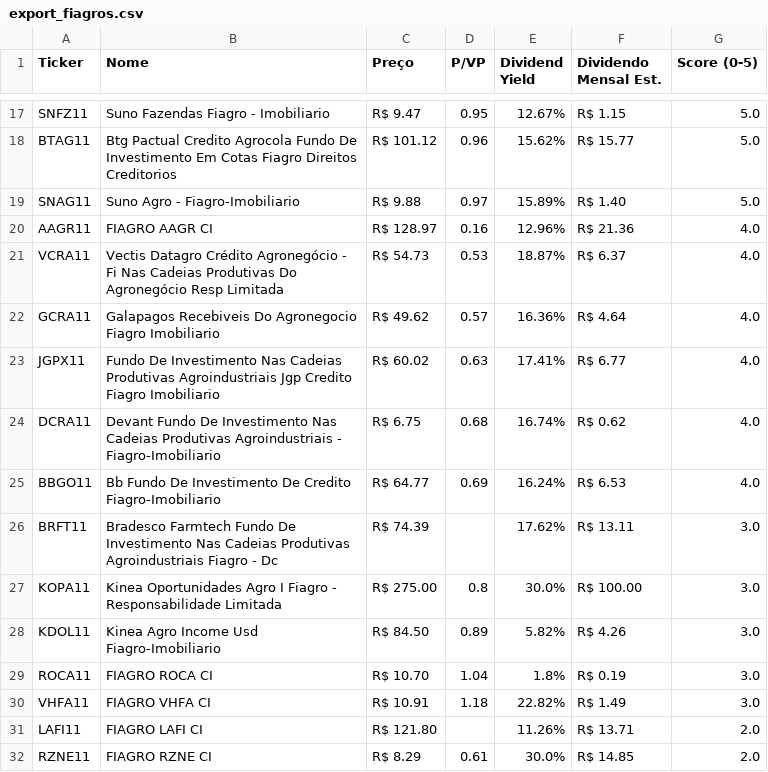
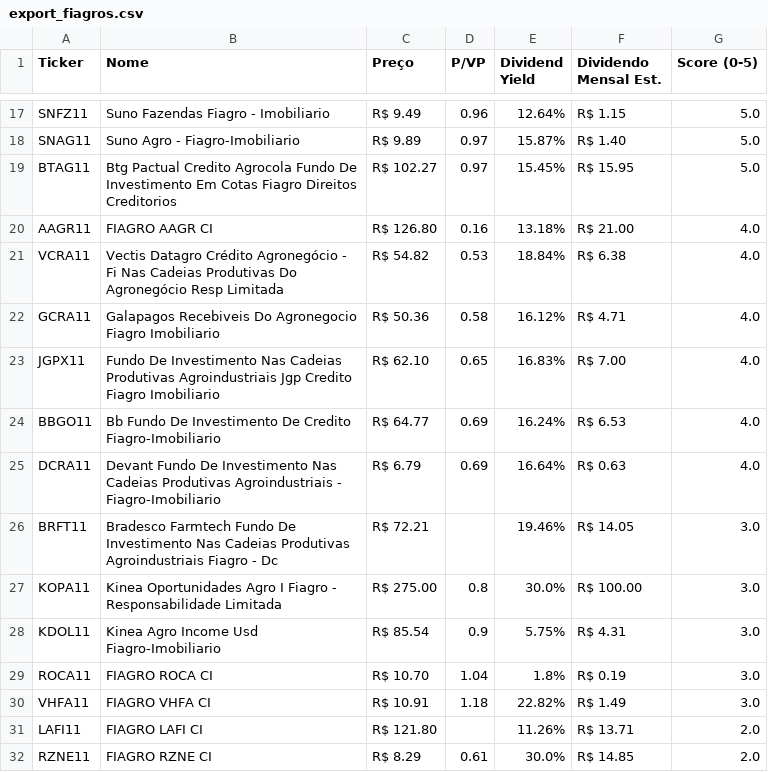
Before and after one commit to jucelinoss/radar_fundamentalista_b3, a CSV file: export_fiagros.csv, drawn as a sheet; only a part is shown, gaps mark what is left out; removed rows and columns are numbered as before the commit, all else as after; the diff covers the shown part only; the diff names each change by its address in the sheet, - before the commit and + after, or states it on an @@ line.

```diff
--- a/export_fiagros.csv
+++ b/export_fiagros.csv
-C17 (Preço): R$ 9.47
+C17 (Preço): R$ 9.49
-D17 (P/VP): 0.95
+D17 (P/VP): 0.96
-E17 (Dividend Yield): 12.67%
+E17 (Dividend Yield): 12.64%
-row 18: BTAG11 | Btg Pactual Credito Agrocola Fundo De Investimento Em Cotas Fiagro Direitos Creditorios | R$ 101.12 | 0.96 | 15.62% | R$ 15.77 | 5.0
-C18 (Preço): R$ 9.88
+C18 (Preço): R$ 9.89
-E18 (Dividend Yield): 15.89%
+E18 (Dividend Yield): 15.87%
+row 19: BTAG11 | Btg Pactual Credito Agrocola Fundo De Investimento Em Cotas Fiagro Direitos Creditorios | R$ 102.27 | 0.97 | 15.45% | R$ 15.95 | 5.0
-C20 (Preço): R$ 128.97
+C20 (Preço): R$ 126.80
-E20 (Dividend Yield): 12.96%
+E20 (Dividend Yield): 13.18%
-F20 (Dividendo Mensal Est.): R$ 21.36
+F20 (Dividendo Mensal Est.): R$ 21.00
-C21 (Preço): R$ 54.73
+C21 (Preço): R$ 54.82
-E21 (Dividend Yield): 18.87%
+E21 (Dividend Yield): 18.84%
-F21 (Dividendo Mensal Est.): R$ 6.37
+F21 (Dividendo Mensal Est.): R$ 6.38
-C22 (Preço): R$ 49.62
+C22 (Preço): R$ 50.36
-D22 (P/VP): 0.57
+D22 (P/VP): 0.58
-E22 (Dividend Yield): 16.36%
+E22 (Dividend Yield): 16.12%
-F22 (Dividendo Mensal Est.): R$ 4.64
+F22 (Dividendo Mensal Est.): R$ 4.71
-C23 (Preço): R$ 60.02
+C23 (Preço): R$ 62.10
-D23 (P/VP): 0.63
+D23 (P/VP): 0.65
-E23 (Dividend Yield): 17.41%
+E23 (Dividend Yield): 16.83%
-F23 (Dividendo Mensal Est.): R$ 6.77
+F23 (Dividendo Mensal Est.): R$ 7.00
-row 24: DCRA11 | Devant Fundo De Investimento Nas Cadeias Produtivas Agroindustriais - Fiagro-Imobiliario | R$ 6.75 | 0.68 | 16.74% | R$ 0.62 | 4.0
+row 25: DCRA11 | Devant Fundo De Investimento Nas Cadeias Produtivas Agroindustriais - Fiagro-Imobiliario | R$ 6.79 | 0.69 | 16.64% | R$ 0.63 | 4.0
-C26 (Preço): R$ 74.39
+C26 (Preço): R$ 72.21
-E26 (Dividend Yield): 17.62%
+E26 (Dividend Yield): 19.46%
-F26 (Dividendo Mensal Est.): R$ 13.11
+F26 (Dividendo Mensal Est.): R$ 14.05
-C28 (Preço): R$ 84.50
+C28 (Preço): R$ 85.54
-D28 (P/VP): 0.89
+D28 (P/VP): 0.9
-E28 (Dividend Yield): 5.82%
+E28 (Dividend Yield): 5.75%
-F28 (Dividendo Mensal Est.): R$ 4.26
+F28 (Dividendo Mensal Est.): R$ 4.31
```
Also changed, not shown: 1 added row, 1 removed row and 36 edited cells elsewhere in this file, export_fiis.csv, export_stocks.csv, 5 other files.
